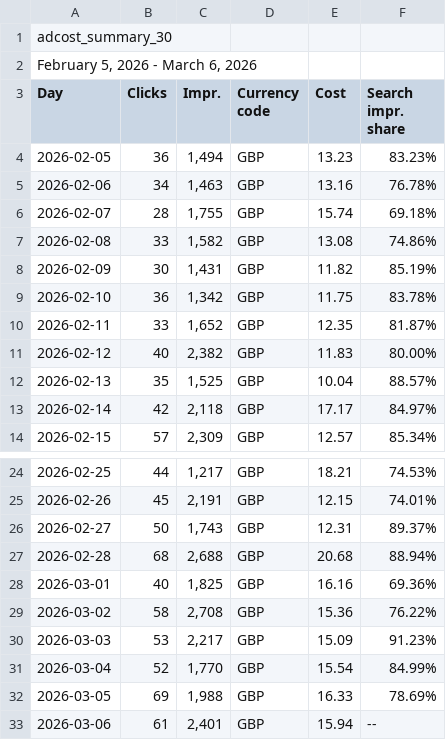
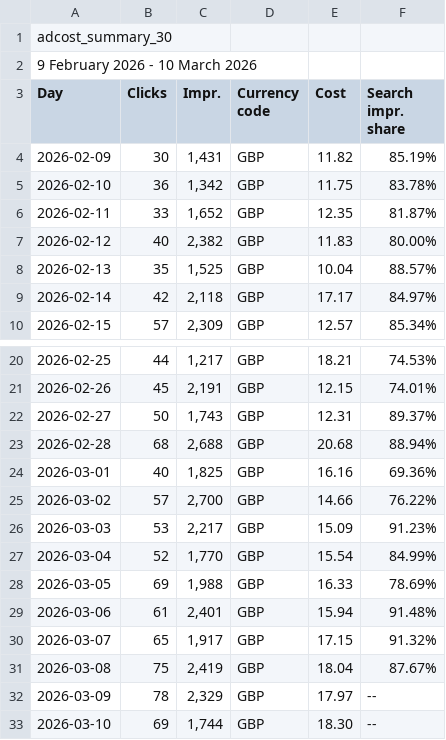
Before and after one commit to noodev8/scripts, a CSV file: google_ads/adcost_summary_30.csv, drawn as a sheet; only a part is shown, gaps mark what is left out.

```diff
--- a/google_ads/adcost_summary_30.csv
+++ b/google_ads/adcost_summary_30.csv
@@ -1,8 +1,4 @@
 adcost_summary_30
-"February 5, 2026 - March 6, 2026"
+9 February 2026 - 10 March 2026
 Day,Clicks,Impr.,Currency code,Cost,Search impr. share
-2026-02-05,36,"1,494",GBP,13.23,83.23%
-2026-02-06,34,"1,463",GBP,13.16,76.78%
-2026-02-07,28,"1,755",GBP,15.74,69.18%
-2026-02-08,33,"1,582",GBP,13.08,74.86%
 2026-02-09,30,"1,431",GBP,11.82,85.19%
@@ -28,3 +24,3 @@ Day,Clicks,Impr.,Currency code,Cost,Search impr. share
 2026-03-01,40,"1,825",GBP,16.16,69.36%
-2026-03-02,58,"2,708",GBP,15.36,76.22%
+2026-03-02,57,"2,700",GBP,14.66,76.22%
 2026-03-03,53,"2,217",GBP,15.09,91.23%
@@ -32,2 +28,6 @@ Day,Clicks,Impr.,Currency code,Cost,Search impr. share
 2026-03-05,69,"1,988",GBP,16.33,78.69%
-2026-03-06,61,"2,401",GBP,15.94, --
+2026-03-06,61,"2,401",GBP,15.94,91.48%
+2026-03-07,65,"1,917",GBP,17.15,91.32%
+2026-03-08,75,"2,419",GBP,18.04,87.67%
+2026-03-09,78,"2,329",GBP,17.97, --
+2026-03-10,69,"1,744",GBP,18.30, --
```
Also changed, not shown: 2 other files.
